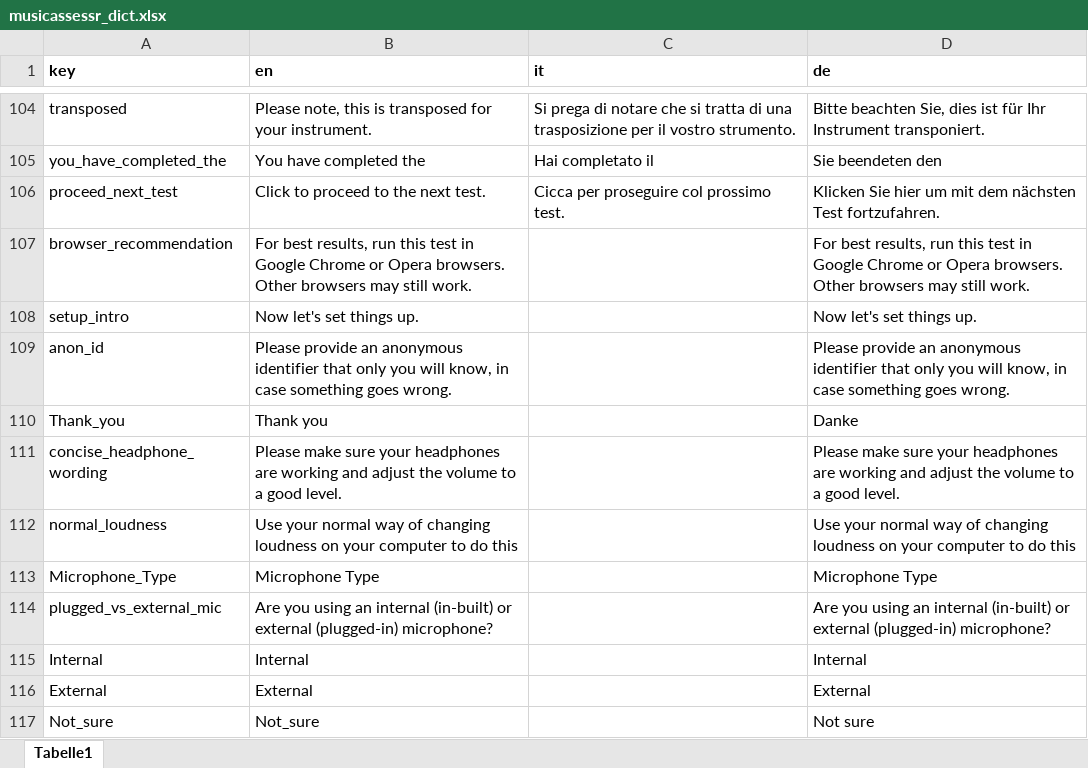
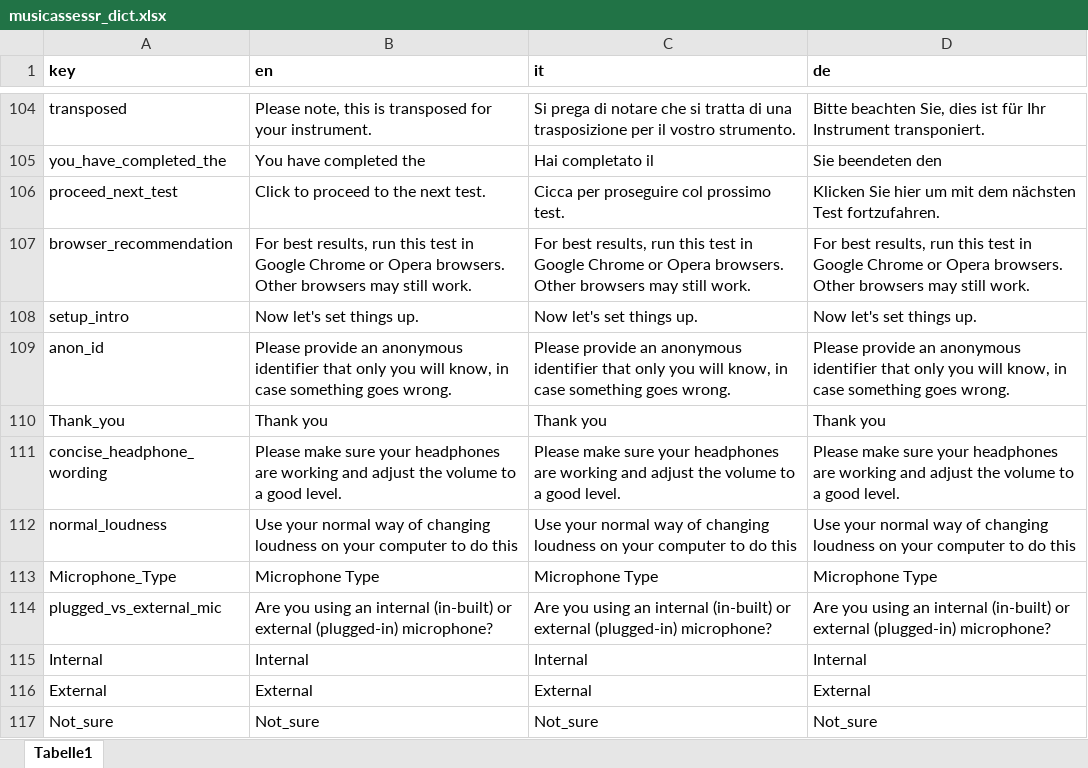
Before and after one commit to sebsilas/musicassessr, an Excel workbook: data-raw/musicassessr_dict.xlsx, sheet Tabelle1, drawn as a sheet; only a part is shown, gaps mark what is left out; values as stored, in another font and other column widths than the file's, no borders; the diff covers the shown part only; the diff names each change by its address in the sheet, - before the commit and + after, or states it on an @@ line.

Commit message:
Update musicassessr dict

```diff
--- a/data-raw/musicassessr_dict.xlsx (sheet Tabelle1)
+++ b/data-raw/musicassessr_dict.xlsx (sheet Tabelle1)
-C107 (it): (empty)
+C107 (it): For best results, run this test in Google Chrome or Opera browsers. Other browsers may still work.
-C108 (it): (empty)
+C108 (it): Now let's set things up.
-C109 (it): (empty)
+C109 (it): Please provide an anonymous identifier that only you will know, in case something goes wrong.
-C110 (it): (empty)
+C110 (it): Thank you
-D110 (de): Danke
+D110 (de): Thank you
-C111 (it): (empty)
+C111 (it): Please make sure your headphones are working and adjust the volume to a good level.
-C112 (it): (empty)
+C112 (it): Use your normal way of changing loudness on your computer to do this
-C113 (it): (empty)
+C113 (it): Microphone Type
-C114 (it): (empty)
+C114 (it): Are you using an internal (in-built) or external (plugged-in) microphone?
-C115 (it): (empty)
+C115 (it): Internal
-C116 (it): (empty)
+C116 (it): External
-C117 (it): (empty)
+C117 (it): Not_sure
-D117 (de): Not sure
+D117 (de): Not_sure
```
Also changed, not shown: 54 edited cells elsewhere in this sheet, data-raw/musical_instruments.xlsx, 4 other files.
